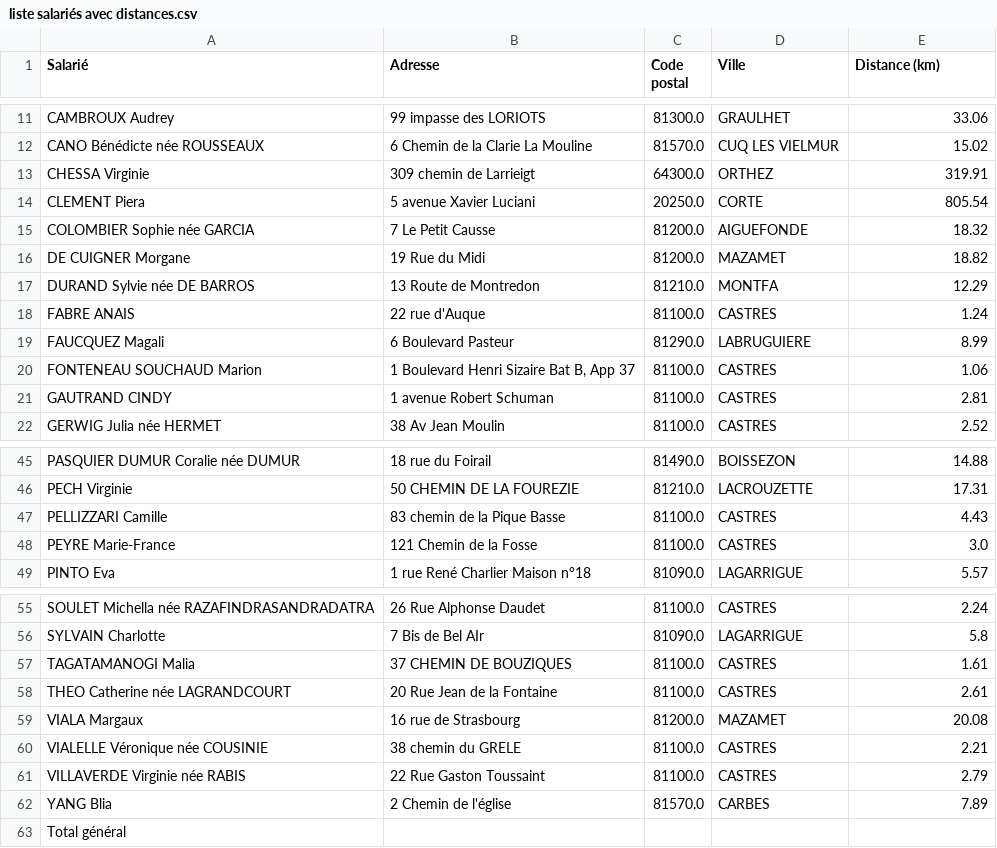
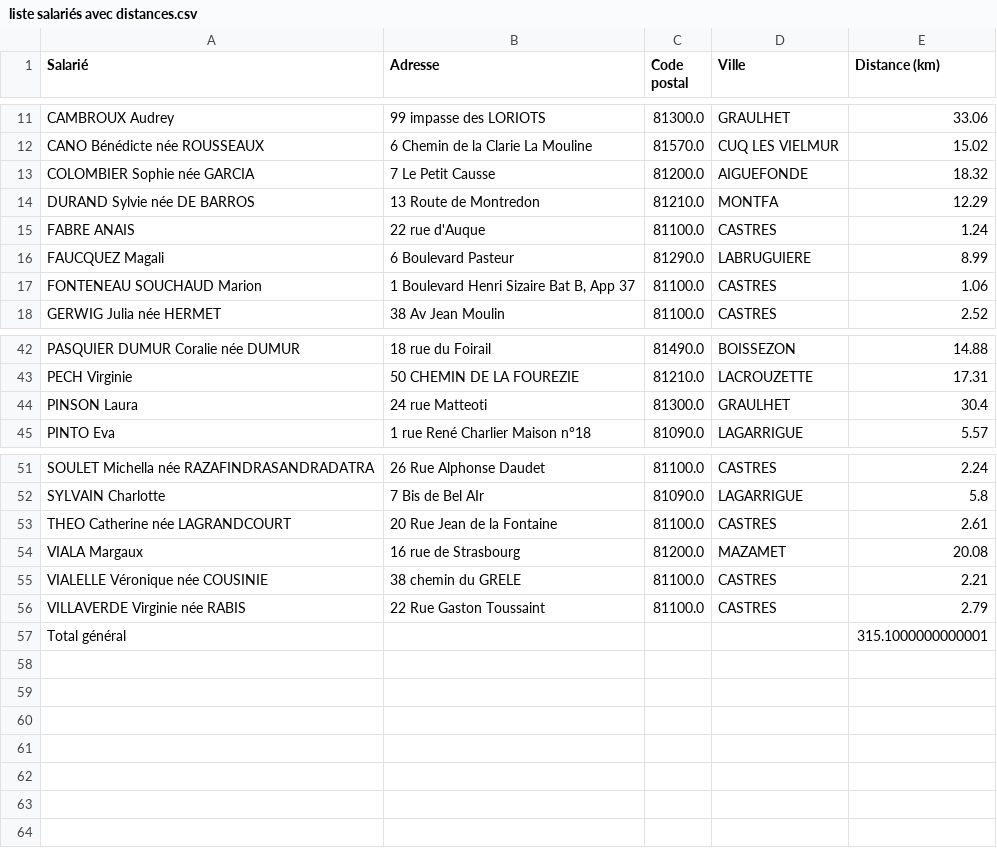
Before and after one commit to chaimaaskri7/map-ehpad, a CSV file: public/liste salariés avec distances.csv, drawn as a sheet; only a part is shown, gaps mark what is left out; the diff covers the shown part only.

```diff
--- a/public/liste salariés avec distances.csv
+++ b/public/liste salariés avec distances.csv
@@ -13,6 +13,3 @@ CAMBROUX Audrey,99 impasse des LORIOTS,81300.0,GRAULHET,33.06
 CANO Bénédicte née ROUSSEAUX,6 Chemin de la Clarie La Mouline,81570.0,CUQ LES VIELMUR,15.02
-CHESSA Virginie,309 chemin de Larrieigt,64300.0,ORTHEZ,319.91
-CLEMENT Piera,5 avenue Xavier Luciani,20250.0,CORTE,805.54
 COLOMBIER Sophie née GARCIA,7 Le Petit Causse,81200.0,AIGUEFONDE,18.32
-DE CUIGNER Morgane,19 Rue du Midi,81200.0,MAZAMET,18.82
 DURAND Sylvie née DE BARROS,13 Route de Montredon,81210.0,MONTFA,12.29
@@ -21,3 +18,2 @@ FAUCQUEZ Magali,6 Boulevard Pasteur,81290.0,LABRUGUIERE,8.99
 FONTENEAU SOUCHAUD Marion,"1 Boulevard Henri Sizaire Bat B, App 37",81100.0,CASTRES,1.06
-GAUTRAND CINDY,1 avenue Robert Schuman,81100.0,CASTRES,2.81
 GERWIG Julia née HERMET,38 Av Jean Moulin,81100.0,CASTRES,2.52
@@ -47,4 +44,3 @@ PASQUIER DUMUR Coralie née DUMUR,18 rue du Foirail,81490.0,BOISSEZON,14.88
 PECH Virginie,50 CHEMIN DE LA FOUREZIE,81210.0,LACROUZETTE,17.31
-PELLIZZARI Camille,83 chemin de la Pique Basse,81100.0,CASTRES,4.43
-PEYRE Marie-France,121 Chemin de la Fosse,81100.0,CASTRES,3.0
+PINSON Laura,24 rue Matteoti,81300.0,GRAULHET,30.4
 PINTO Eva,1 rue René Charlier Maison n°18,81090.0,LAGARRIGUE,5.57
@@ -57,3 +53,2 @@ SOULET Michella née RAZAFINDRASANDRADATRA,26 Rue Alphonse Daudet,81100.0,CASTRE
 SYLVAIN Charlotte,7 Bis de Bel AIr,81090.0,LAGARRIGUE,5.8
-TAGATAMANOGI Malia,37 CHEMIN DE BOUZIQUES,81100.0,CASTRES,1.61
 THEO Catherine née LAGRANDCOURT,20 Rue Jean de la Fontaine,81100.0,CASTRES,2.61
@@ -62,3 +57,2 @@ VIALELLE Véronique née COUSINIE,38 chemin du GRELE,81100.0,CASTRES,2.21
 VILLAVERDE Virginie née RABIS,22 Rue Gaston Toussaint,81100.0,CASTRES,2.79
-YANG Blia,2 Chemin de l'église,81570.0,CARBES,7.89
-Total général,,,,
+Total général,,,,315.1000000000001
```
Also changed, not shown: 2 added rows, 1 removed row and 2 edited cells elsewhere in this file.
